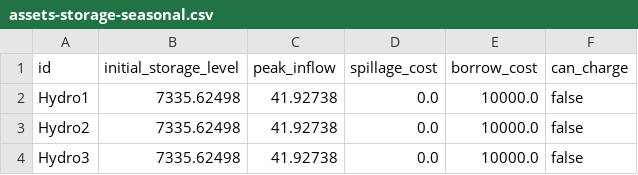
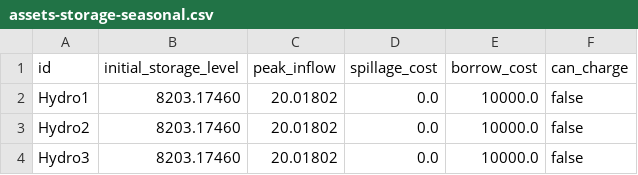
Before and after one commit to greg-neustroev/blended-rep-periods, a CSV file: inputs/synth/hydro/assets-storage-seasonal.csv, drawn as a sheet.

Commit message:
Refactor the synthetic generator into orthogonal data-property knobs (beta_days, gas_cost, renew_share, hull_spread, n_regimes, scale_ratio, noise, season_diurnal)

```diff
--- a/inputs/synth/hydro/assets-storage-seasonal.csv
+++ b/inputs/synth/hydro/assets-storage-seasonal.csv
@@ -1,4 +1,4 @@
 id,initial_storage_level,peak_inflow,spillage_cost,borrow_cost,can_charge
-Hydro1,7335.62498,41.92738,0.0,10000.0,false
-Hydro2,7335.62498,41.92738,0.0,10000.0,false
-Hydro3,7335.62498,41.92738,0.0,10000.0,false
+Hydro1,8203.17460,20.01802,0.0,10000.0,false
+Hydro2,8203.17460,20.01802,0.0,10000.0,false
+Hydro3,8203.17460,20.01802,0.0,10000.0,false
```
Also changed, not shown: inputs/synth/hydro/profiles.csv, 4 other files.
